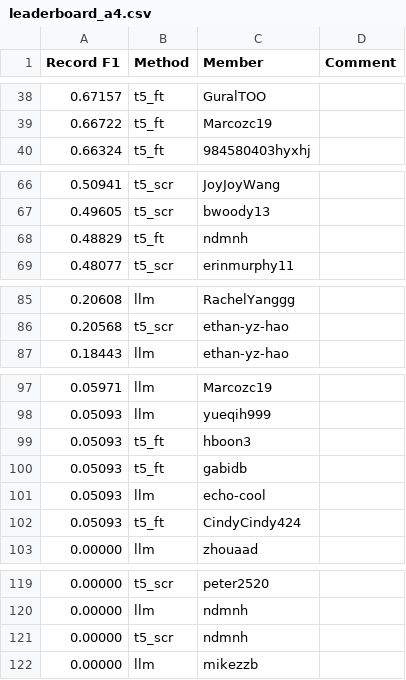
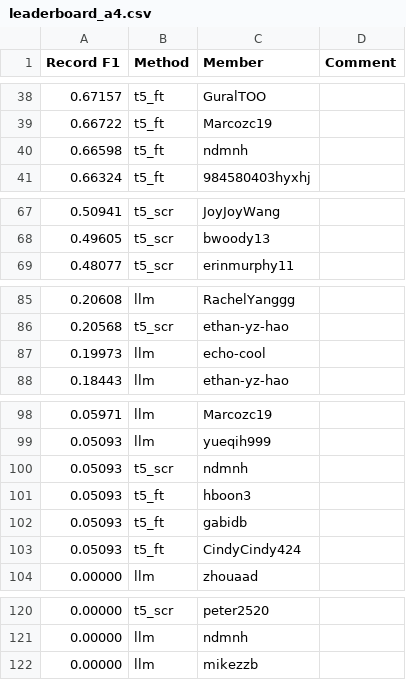
Before and after one commit to cornell-cs5740-sp24/leaderboards, a CSV file: a4/leaderboard_a4.csv, drawn as a sheet; only a part is shown, gaps mark what is left out; removed rows and columns are numbered as before the commit, all else as after; the diff names each change by its address in the sheet, - before the commit and + after, or states it on an @@ line.

Commit message:
Leaderboard Update

```diff
--- a/a4/leaderboard_a4.csv
+++ b/a4/leaderboard_a4.csv
+row 40: 0.66598 | t5_ft | ndmnh
-row 68: 0.48829 | t5_ft | ndmnh
+row 87: 0.19973 | llm | echo-cool
+row 100: 0.05093 | t5_scr | ndmnh
-row 101: 0.05093 | llm | echo-cool
-row 121: 0.00000 | t5_scr | ndmnh
```
